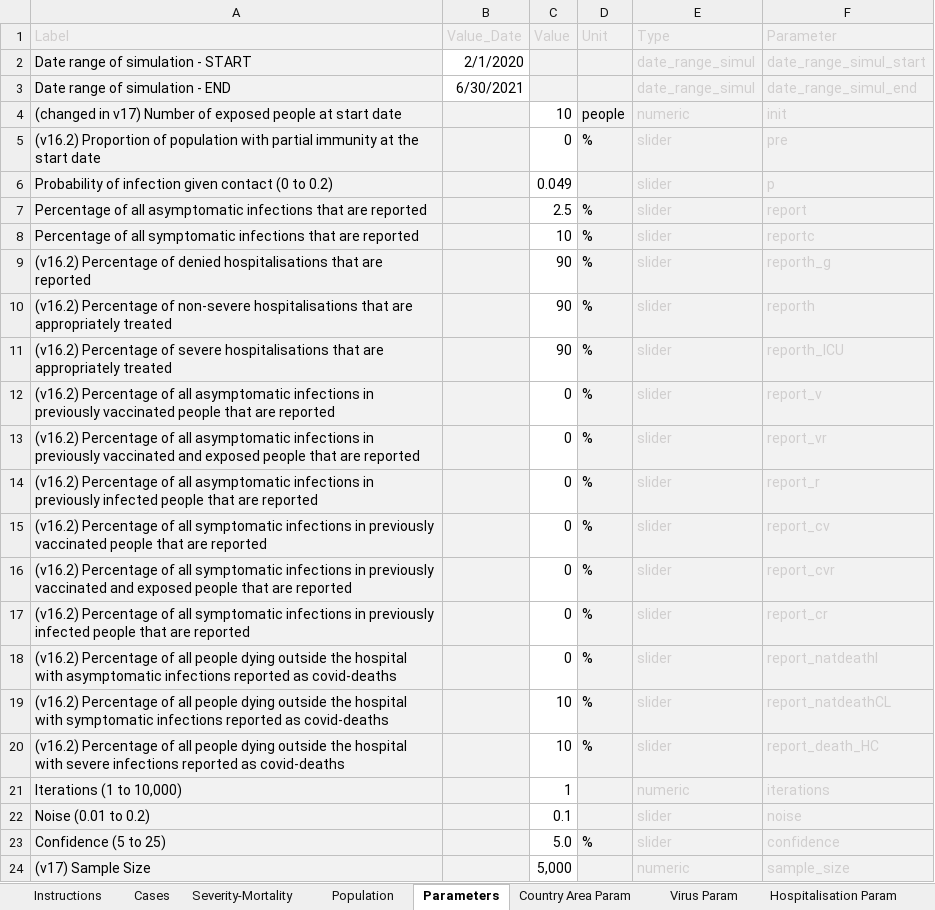
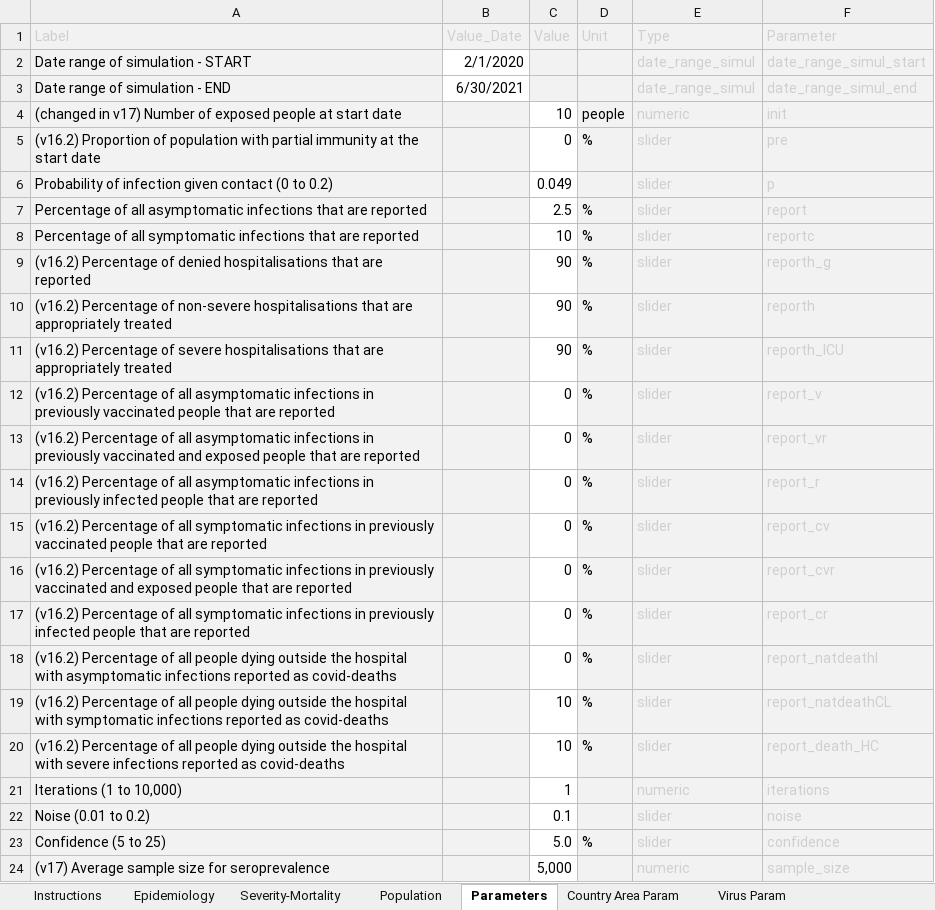
Before and after one commit to ocelhay/como, an Excel workbook: Template_CoMoCOVID-19App_v17.xlsx, sheet Parameters, drawn as a sheet; values as stored, in another font and other column widths than the file's, no borders; the diff names each change by its address in the sheet, - before the commit and + after, or states it on an @@ line.

```diff
--- a/Template_CoMoCOVID-19App_v17.xlsx (sheet Parameters)
+++ b/Template_CoMoCOVID-19App_v17.xlsx (sheet Parameters)
-sheet tab: Cases
+sheet tab: Epidemiology
-A24 (Label): (v17) Sample Size
+A24 (Label): (v17) Average sample size for seroprevalence
```
Also changed, not shown: sheet Instructions, sheet Epidemiology, sheet Interventions, other sheet tabs, 11 other files.
